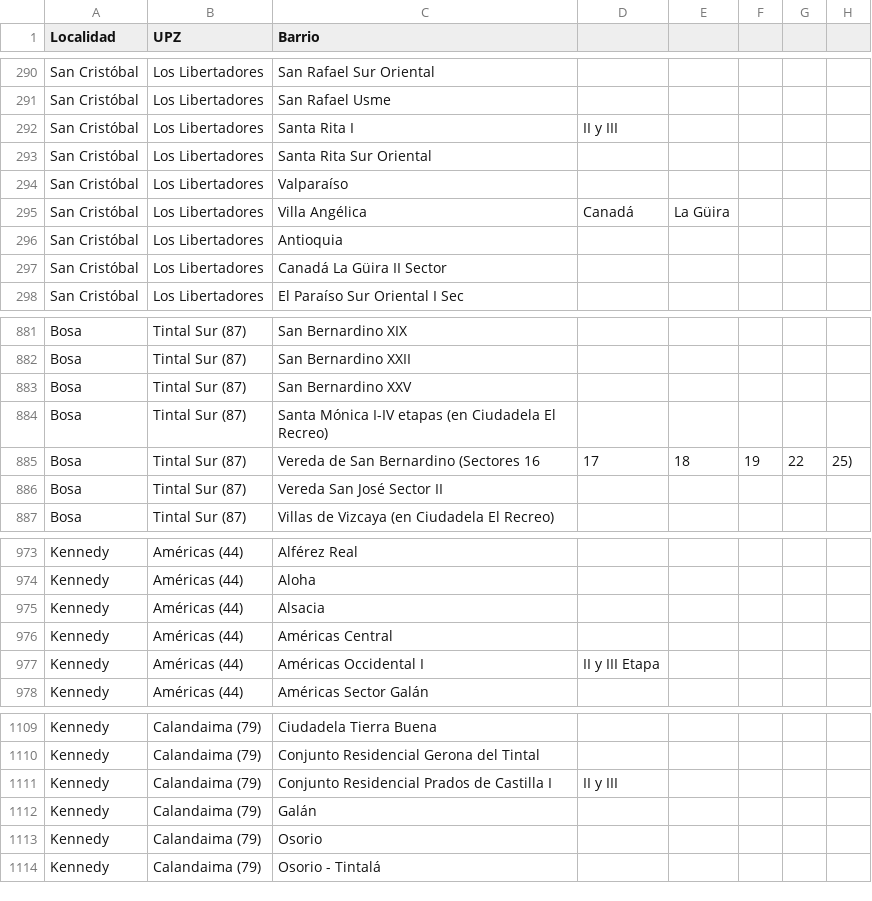
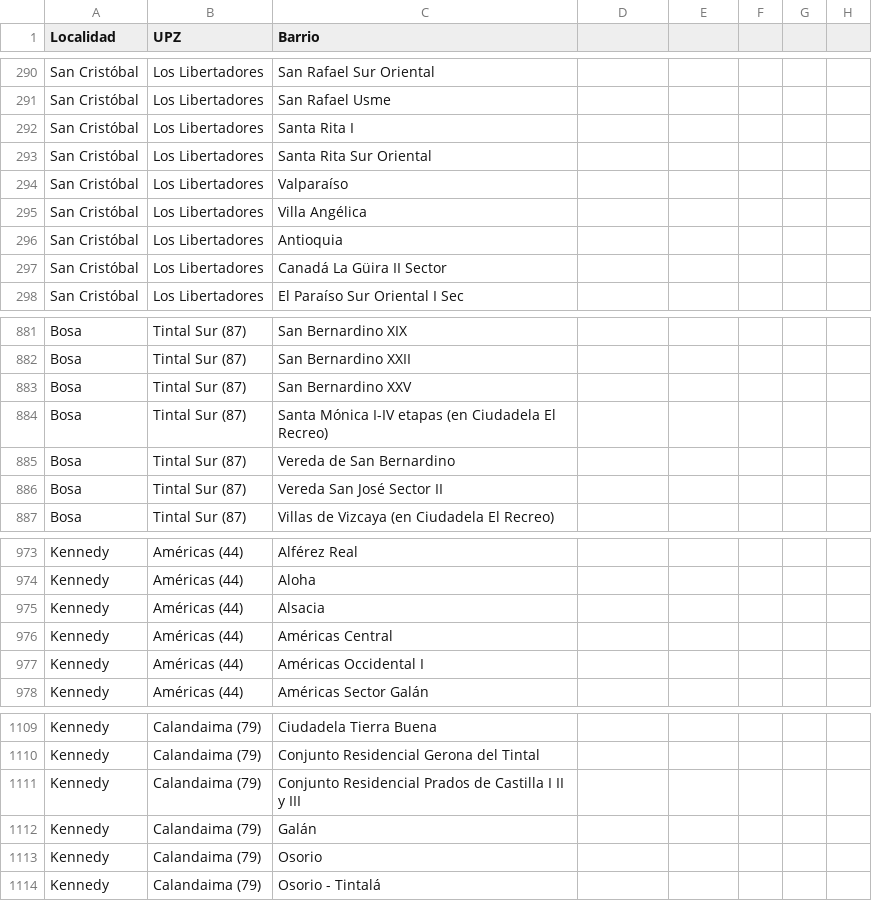
Before and after one commit to natalia-tp-dev/BIT_Proyecto_Final, a CSV file: data/barrios_bogota_localidades.csv (was barrios_bogota_localidades.csv), drawn as a sheet; only a part is shown, gaps mark what is left out; removed rows and columns are numbered as before the commit, all else as after; the diff names each change by its address in the sheet, - before the commit and + after, or states it on an @@ line.

```diff
--- a/barrios_bogota_localidades.csv
+++ b/data/barrios_bogota_localidades.csv
-D292: II y III
+D292: (empty)
-D295: Canadá
+D295: (empty)
-E295: La Güira
+E295: (empty)
-row 885: Bosa | Tintal Sur (87) | Vereda de San Bernardino (Sectores 16 | 17 | 18 | 19 | 22 | 25)
+row 885: Bosa | Tintal Sur (87) | Vereda de San Bernardino
-D977: II y III Etapa
+D977: (empty)
-C1111 (Barrio): …Castilla I
+C1111 (Barrio): …Castilla I II y III
-D1111: II y III
+D1111: (empty)
```
Also changed, not shown: 9 other files.
